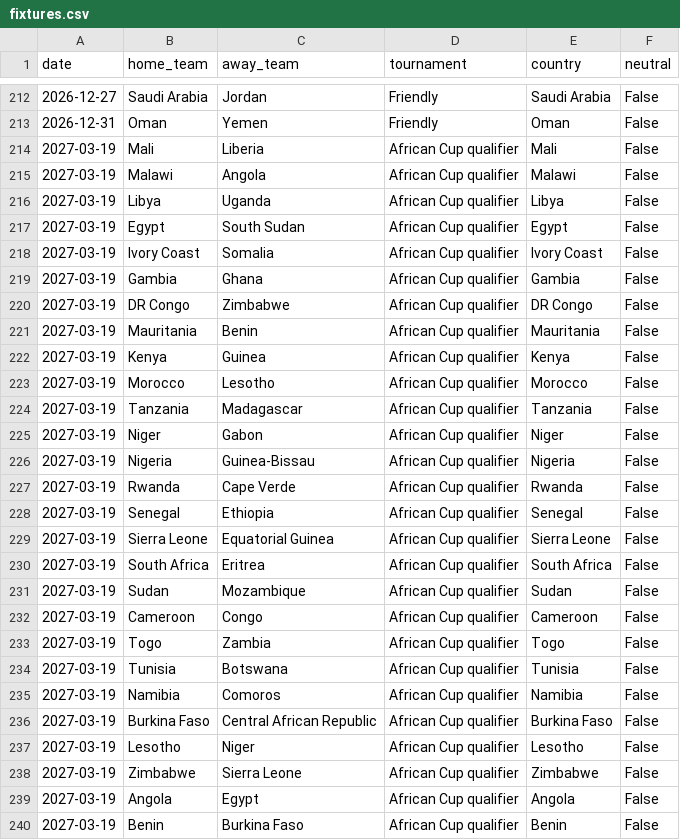
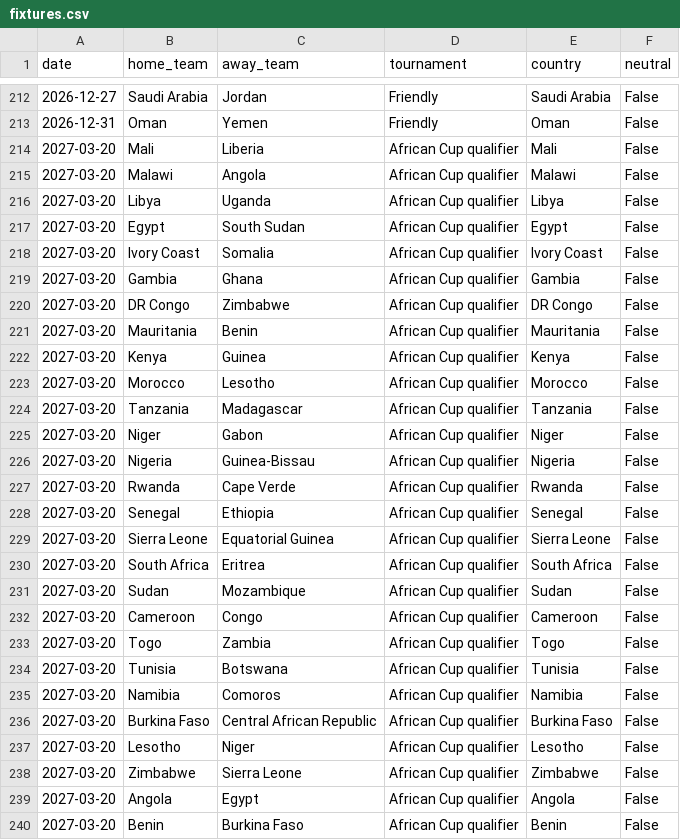
Before and after one commit to 16bravo/TrendsFC, a CSV file: data/source/fixtures.csv, drawn as a sheet; only a part is shown, gaps mark what is left out; the diff covers the shown part only.

Commit message:
Update data/source/

```diff
--- a/data/source/fixtures.csv
+++ b/data/source/fixtures.csv
@@ -213,28 +213,28 @@ date,home_team,away_team,tournament,country,neutral
 2026-12-31,Oman,Yemen,Friendly,Oman,False
-2027-03-19,Mali,Liberia,African Cup qualifier,Mali,False
-2027-03-19,Malawi,Angola,African Cup qualifier,Malawi,False
-2027-03-19,Libya,Uganda,African Cup qualifier,Libya,False
-2027-03-19,Egypt,South Sudan,African Cup qualifier,Egypt,False
-2027-03-19,Ivory Coast,Somalia,African Cup qualifier,Ivory Coast,False
-2027-03-19,Gambia,Ghana,African Cup qualifier,Gambia,False
-2027-03-19,DR Congo,Zimbabwe,African Cup qualifier,DR Congo,False
-2027-03-19,Mauritania,Benin,African Cup qualifier,Mauritania,False
-2027-03-19,Kenya,Guinea,African Cup qualifier,Kenya,False
-2027-03-19,Morocco,Lesotho,African Cup qualifier,Morocco,False
-2027-03-19,Tanzania,Madagascar,African Cup qualifier,Tanzania,False
-2027-03-19,Niger,Gabon,African Cup qualifier,Niger,False
-2027-03-19,Nigeria,Guinea-Bissau,African Cup qualifier,Nigeria,False
-2027-03-19,Rwanda,Cape Verde,African Cup qualifier,Rwanda,False
-2027-03-19,Senegal,Ethiopia,African Cup qualifier,Senegal,False
-2027-03-19,Sierra Leone,Equatorial Guinea,African Cup qualifier,Sierra Leone,False
-2027-03-19,South Africa,Eritrea,African Cup qualifier,South Africa,False
-2027-03-19,Sudan,Mozambique,African Cup qualifier,Sudan,False
-2027-03-19,Cameroon,Congo,African Cup qualifier,Cameroon,False
-2027-03-19,Togo,Zambia,African Cup qualifier,Togo,False
-2027-03-19,Tunisia,Botswana,African Cup qualifier,Tunisia,False
-2027-03-19,Namibia,Comoros,African Cup qualifier,Namibia,False
-2027-03-19,Burkina Faso,Central African Republic,African Cup qualifier,Burkina Faso,False
-2027-03-19,Lesotho,Niger,African Cup qualifier,Lesotho,False
-2027-03-19,Zimbabwe,Sierra Leone,African Cup qualifier,Zimbabwe,False
-2027-03-19,Angola,Egypt,African Cup qualifier,Angola,False
-2027-03-19,Benin,Burkina Faso,African Cup qualifier,Benin,False
+2027-03-20,Mali,Liberia,African Cup qualifier,Mali,False
+2027-03-20,Malawi,Angola,African Cup qualifier,Malawi,False
+2027-03-20,Libya,Uganda,African Cup qualifier,Libya,False
+2027-03-20,Egypt,South Sudan,African Cup qualifier,Egypt,False
+2027-03-20,Ivory Coast,Somalia,African Cup qualifier,Ivory Coast,False
+2027-03-20,Gambia,Ghana,African Cup qualifier,Gambia,False
+2027-03-20,DR Congo,Zimbabwe,African Cup qualifier,DR Congo,False
+2027-03-20,Mauritania,Benin,African Cup qualifier,Mauritania,False
+2027-03-20,Kenya,Guinea,African Cup qualifier,Kenya,False
+2027-03-20,Morocco,Lesotho,African Cup qualifier,Morocco,False
+2027-03-20,Tanzania,Madagascar,African Cup qualifier,Tanzania,False
+2027-03-20,Niger,Gabon,African Cup qualifier,Niger,False
+2027-03-20,Nigeria,Guinea-Bissau,African Cup qualifier,Nigeria,False
+2027-03-20,Rwanda,Cape Verde,African Cup qualifier,Rwanda,False
+2027-03-20,Senegal,Ethiopia,African Cup qualifier,Senegal,False
+2027-03-20,Sierra Leone,Equatorial Guinea,African Cup qualifier,Sierra Leone,False
+2027-03-20,South Africa,Eritrea,African Cup qualifier,South Africa,False
+2027-03-20,Sudan,Mozambique,African Cup qualifier,Sudan,False
+2027-03-20,Cameroon,Congo,African Cup qualifier,Cameroon,False
+2027-03-20,Togo,Zambia,African Cup qualifier,Togo,False
+2027-03-20,Tunisia,Botswana,African Cup qualifier,Tunisia,False
+2027-03-20,Namibia,Comoros,African Cup qualifier,Namibia,False
+2027-03-20,Burkina Faso,Central African Republic,African Cup qualifier,Burkina Faso,False
+2027-03-20,Lesotho,Niger,African Cup qualifier,Lesotho,False
+2027-03-20,Zimbabwe,Sierra Leone,African Cup qualifier,Zimbabwe,False
+2027-03-20,Angola,Egypt,African Cup qualifier,Angola,False
+2027-03-20,Benin,Burkina Faso,African Cup qualifier,Benin,False
```
Also changed, not shown: 21 edited cells elsewhere in this file.
